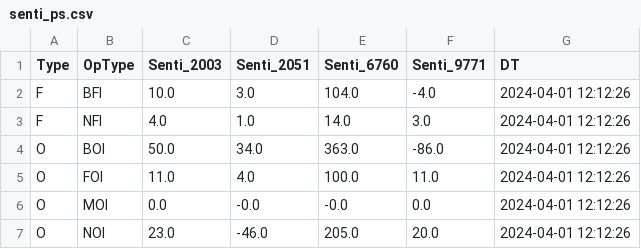
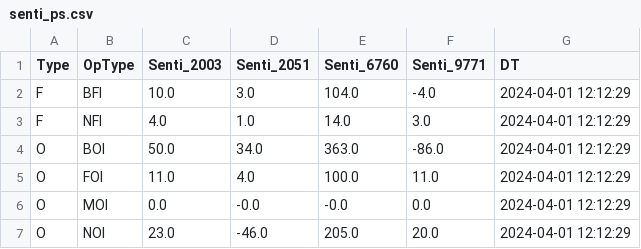
Before and after one commit to MuvvaSaiKarthik/ALL_PNL_DC_PS_SENTI_SCENARIO, a CSV file: senti_ps.csv, drawn as a sheet.

Commit message:
Update CSV files

```diff
--- a/senti_ps.csv
+++ b/senti_ps.csv
@@ -1,7 +1,7 @@
 Type,OpType,Senti_2003,Senti_2051,Senti_6760,Senti_9771,DT
-F,BFI,10.0,3.0,104.0,-4.0,2024-04-01 12:12:26
-F,NFI,4.0,1.0,14.0,3.0,2024-04-01 12:12:26
-O,BOI,50.0,34.0,363.0,-86.0,2024-04-01 12:12:26
-O,FOI,11.0,4.0,100.0,11.0,2024-04-01 12:12:26
-O,MOI,0.0,-0.0,-0.0,0.0,2024-04-01 12:12:26
-O,NOI,23.0,-46.0,205.0,20.0,2024-04-01 12:12:26
+F,BFI,10.0,3.0,104.0,-4.0,2024-04-01 12:12:29
+F,NFI,4.0,1.0,14.0,3.0,2024-04-01 12:12:29
+O,BOI,50.0,34.0,363.0,-86.0,2024-04-01 12:12:29
+O,FOI,11.0,4.0,100.0,11.0,2024-04-01 12:12:29
+O,MOI,0.0,-0.0,-0.0,0.0,2024-04-01 12:12:29
+O,NOI,23.0,-46.0,205.0,20.0,2024-04-01 12:12:29
```
